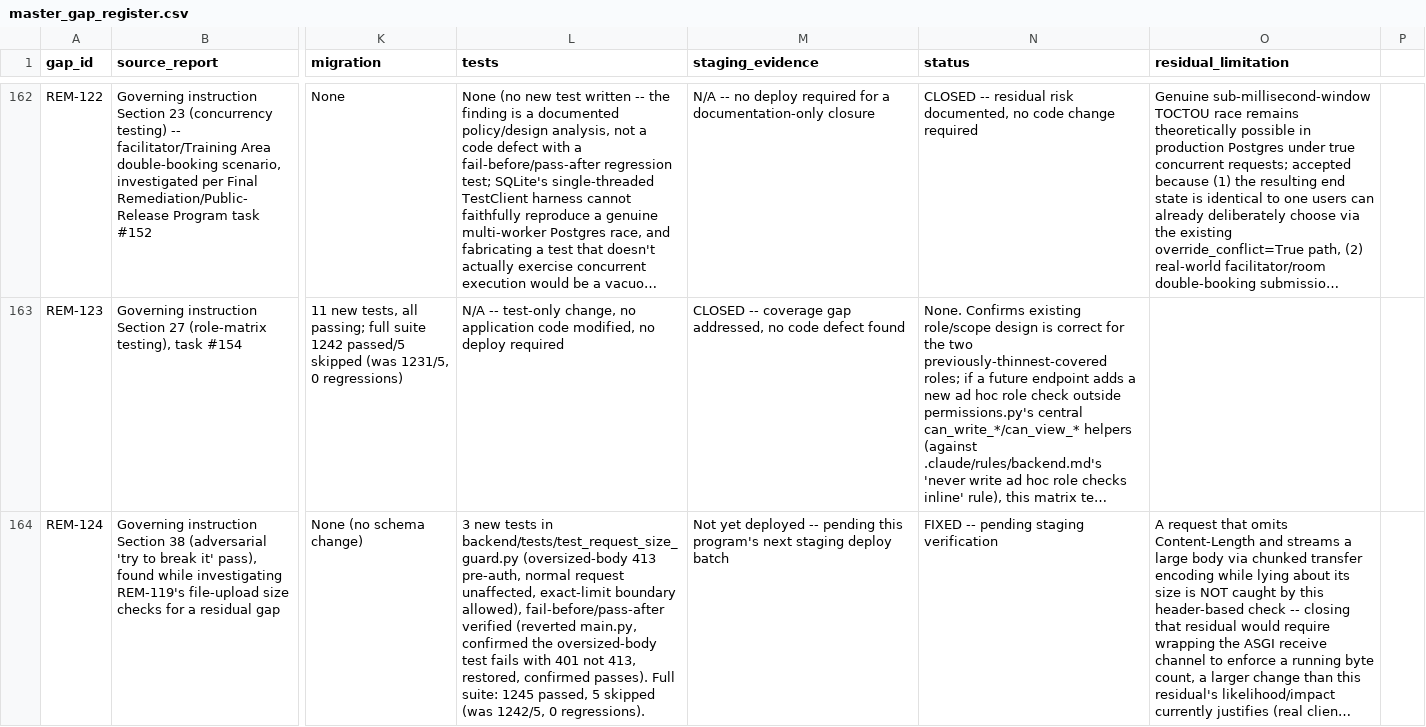
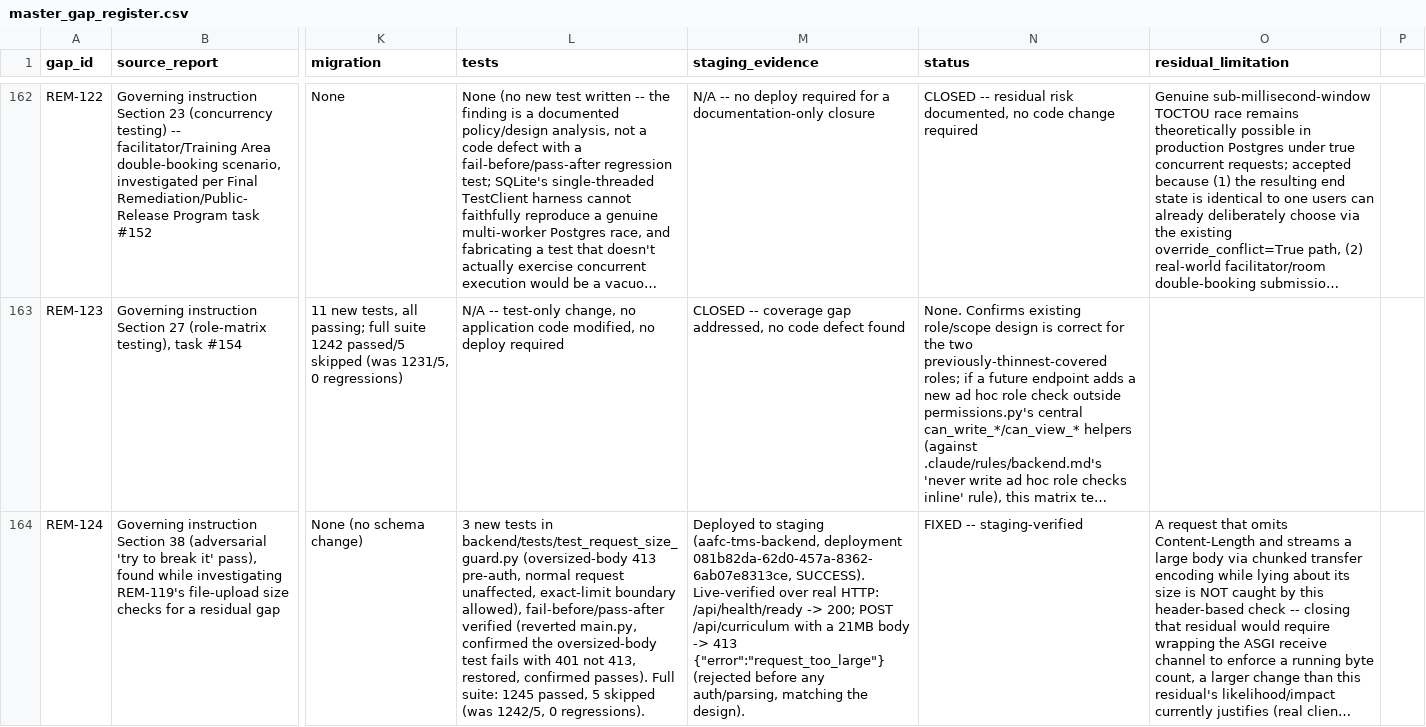
Before and after one commit to gengen2310/AAFC_TrainingManagementSystem, a CSV file: docs/remediation/master_gap_register.csv, drawn as a sheet; only a part is shown, gaps mark what is left out; long unchanged cells end in …; the diff names each change by its address in the sheet, - before the commit and + after, or states it on an @@ line.

Commit message:
docs: record REM-124 staging verification
Deployed the request-size guard (REM-124) to staging; live-verified
over real HTTP that a 21MB POST is rejected with 413 before reaching
any auth/parsing logic, and that the service remains healthy.

```diff
--- a/docs/remediation/master_gap_register.csv
+++ b/docs/remediation/master_gap_register.csv
-M164 (staging_evidence): Not yet deployed -- pending this program's next staging deploy batch
+M164 (staging_evidence): Deployed to staging (aafc-tms-backend, deployment 081b82da-62d0-457a-8362-6ab07e8313ce, SUCCESS). Live-verified over real HTTP: /api/health/ready -> 200; POST /api/curriculum with a 21MB body -> 413 {"error":"request_too_large"} (rejected before any auth/parsing, matching the design).
-N164 (status): FIXED -- pending staging verification
+N164 (status): FIXED -- staging-verified
```
Also changed, not shown: 1 other file.
